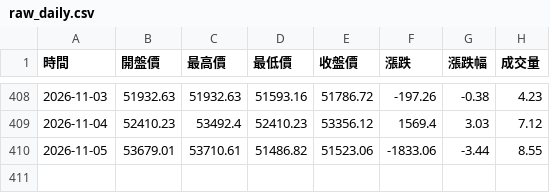
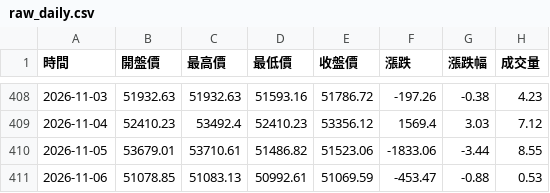
Before and after one commit to hawk82508-cloud/major-indices-channel, a CSV file: data/DJI/raw_daily.csv, drawn as a sheet; only a part is shown, gaps mark what is left out.

```diff
--- a/data/DJI/raw_daily.csv
+++ b/data/DJI/raw_daily.csv
@@ -410 +410,2 @@
 2026-11-05,53679.01,53710.61,51486.82,51523.06,-1833.06,-3.44,8.55
+2026-11-06,51078.85,51083.13,50992.61,51069.59,-453.47,-0.88,0.53
```
Also changed, not shown: data/NASDAQ/raw_daily.csv, data/NASDAQ/raw_monthly.csv, 11 other files.
